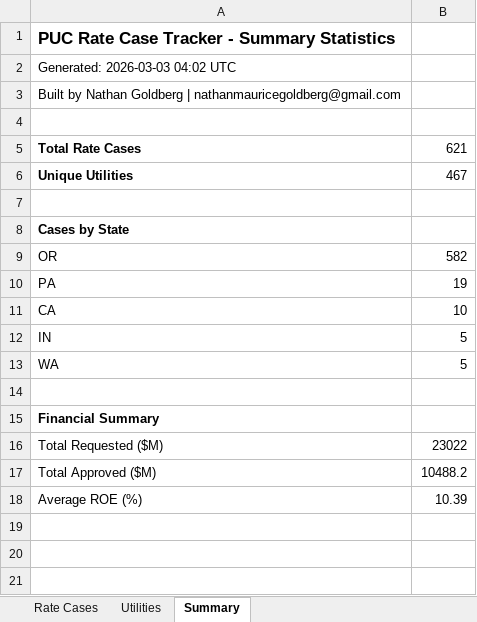
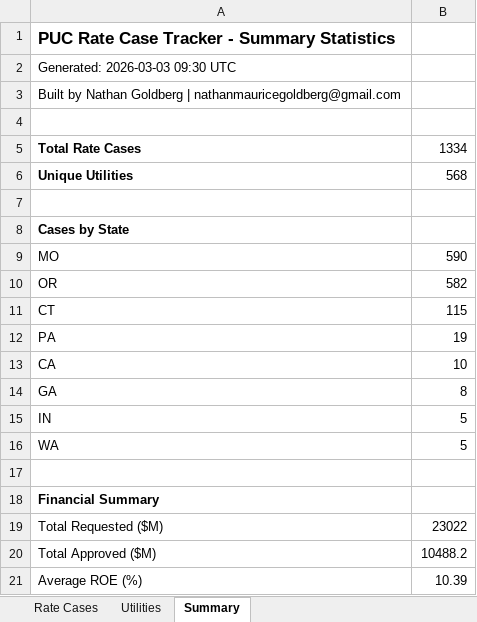
Before and after one commit to nategold080/sec-subsidiary-mapping, an Excel workbook: projects/puc-rate-tracker/data/exports/puc_rate_cases_20260303.xlsx, sheet Summary, drawn as a sheet; values as stored, in another font and other column widths than the file's, no borders; the diff names each change by its address in the sheet, - before the commit and + after, or states it on an @@ line.

```diff
--- a/projects/puc-rate-tracker/data/exports/puc_rate_cases_20260303.xlsx (sheet Summary)
+++ b/projects/puc-rate-tracker/data/exports/puc_rate_cases_20260303.xlsx (sheet Summary)
-A2: Generated: 2026-03-03 04:02 UTC
+A2: Generated: 2026-03-03 09:30 UTC
-B5: 621
+B5: 1334
-B6: 467
+B6: 568
+row 9: MO | 590
+row 11: CT | 115
+row 14: GA | 8
```
Also changed, not shown: sheet Rate Cases, sheet Utilities, 19 other files.
